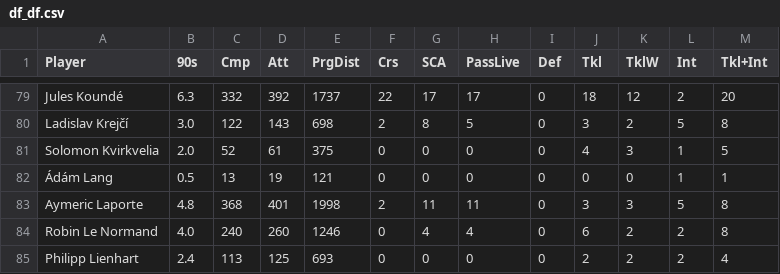
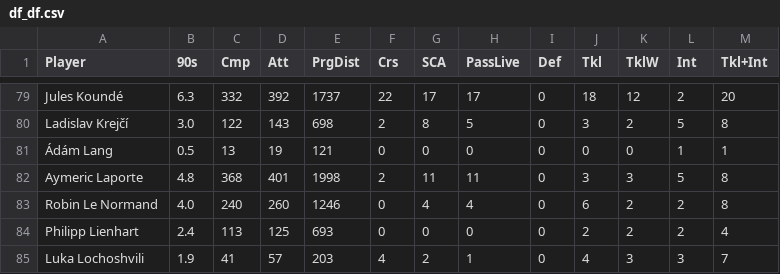
Before and after one commit to aashishops/Euros-Footistics, a CSV file: FInal_DF/df/df_df.csv, drawn as a sheet; only a part is shown, gaps mark what is left out; the shorter side is filled out with more unchanged rows.

```diff
--- a/FInal_DF/df/df_df.csv
+++ b/FInal_DF/df/df_df.csv
@@ -80,3 +80,2 @@ Jules Koundé,6.3,332,392,1737,22,17,17,0,18,12,2,20
 Ladislav Krejčí,3.0,122,143,698,2,8,5,0,3,2,5,8
-Solomon Kvirkvelia,2.0,52,61,375,0,0,0,0,4,3,1,5
 Ádám Lang,0.5,13,19,121,0,0,0,0,0,0,1,1
```
